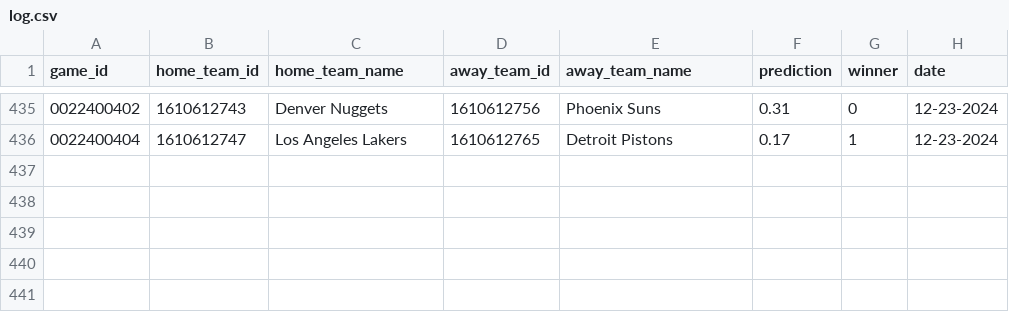
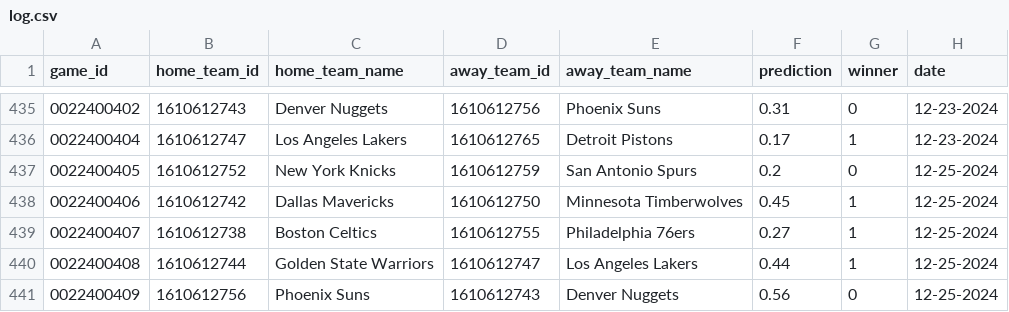
Before and after one commit to globalgumbs/globalgumbs.com, a CSV file: artifacts/log.csv, drawn as a sheet; only a part is shown, gaps mark what is left out.

```diff
--- a/artifacts/log.csv
+++ b/artifacts/log.csv
@@ -436 +436,6 @@ game_id,home_team_id,home_team_name,away_team_id,away_team_name,prediction,winne
 0022400404,1610612747,Los Angeles Lakers,1610612765,Detroit Pistons,0.17,1,12-23-2024
+0022400405,1610612752,New York Knicks,1610612759,San Antonio Spurs,0.2,0,12-25-2024
+0022400406,1610612742,Dallas Mavericks,1610612750,Minnesota Timberwolves,0.45,1,12-25-2024
+0022400407,1610612738,Boston Celtics,1610612755,Philadelphia 76ers,0.27,1,12-25-2024
+0022400408,1610612744,Golden State Warriors,1610612747,Los Angeles Lakers,0.44,1,12-25-2024
+0022400409,1610612756,Phoenix Suns,1610612743,Denver Nuggets,0.56,0,12-25-2024
```
Also changed, not shown: 2 other files.
